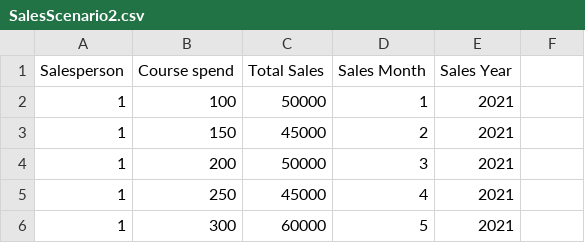
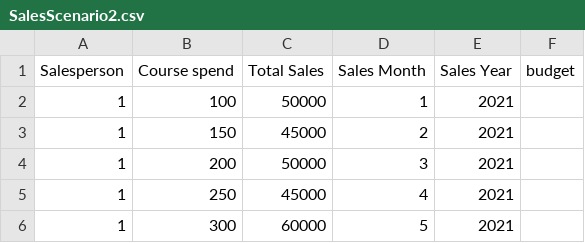
Before and after one commit to OliviaFortuneUCD/pythonProject57, a CSV file: SalesScenario2.csv, drawn as a sheet; only a part is shown.

```diff
--- a/SalesScenario2.csv
+++ b/SalesScenario2.csv
@@ -1,2 +1,2 @@
-Salesperson,Course spend,Total Sales,Sales Month ,Sales Year
+Salesperson,Course spend,Total Sales,Sales Month ,Sales Year,budget
 1,100,50000,1,2021
```
Also changed, not shown: 2 other files.
